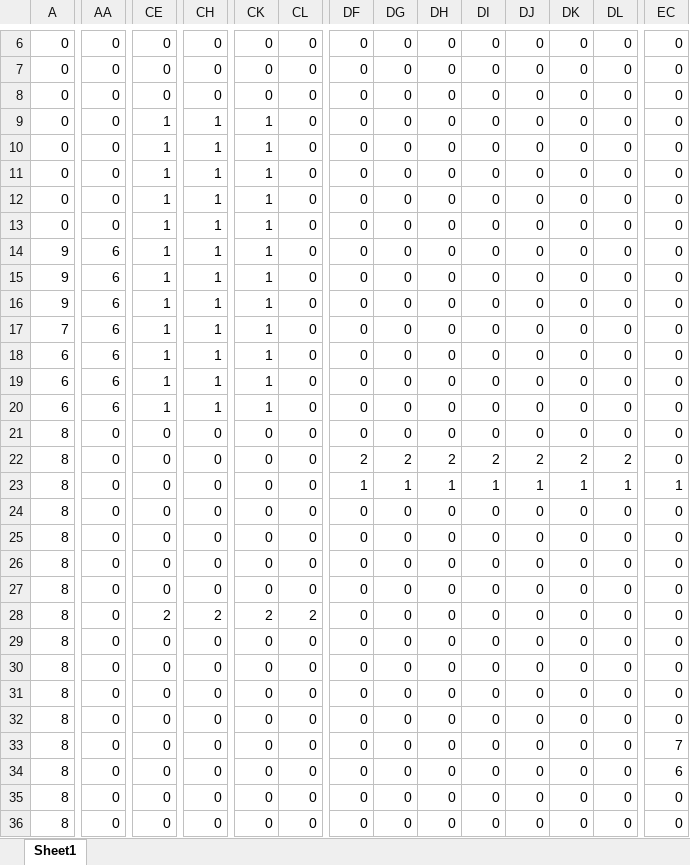
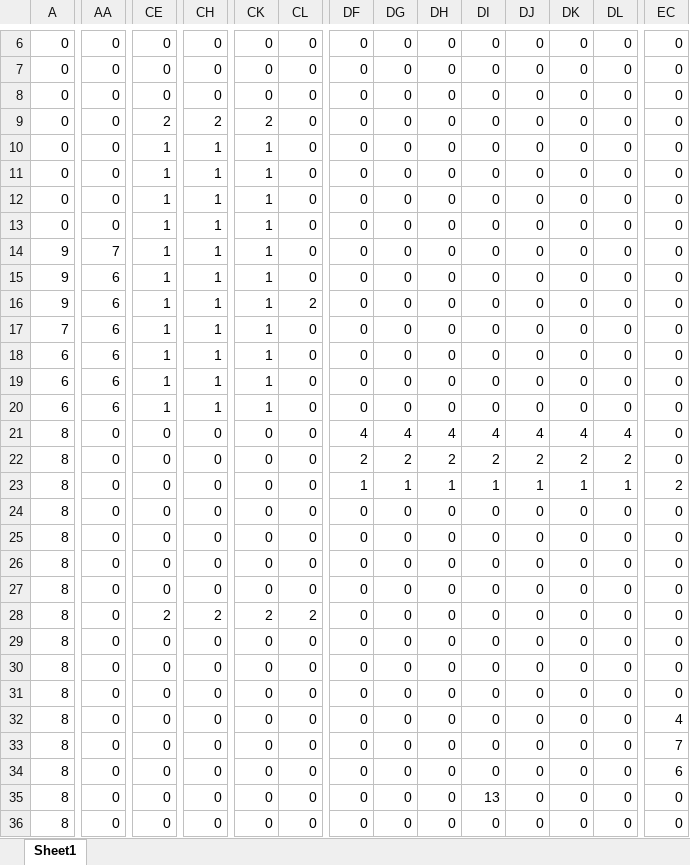
Before and after one commit to Dunguser/NGUYENDUNG_GAMEBANQUAI, an Excel workbook: MAP/map04.xlsx, sheet Sheet1, drawn as a sheet; only a part is shown, gaps mark what is left out; values as stored, in another font and other column widths than the file's, no borders; conditional formats not drawn; the diff covers the shown part only; the diff names each change by its address in the sheet, - before the commit and + after, or states it on an @@ line.

```diff
--- a/MAP/map04.xlsx (sheet Sheet1)
+++ b/MAP/map04.xlsx (sheet Sheet1)
-CE9: 1
+CE9: 2
-CH9: 1
+CH9: 2
-CK9: 1
+CK9: 2
-AA14: 6
+AA14: 7
-CL16: 0
+CL16: 2
-DF21: 0
+DF21: 4
-DG21: 0
+DG21: 4
-DH21: 0
+DH21: 4
-DI21: 0
+DI21: 4
-DJ21: 0
+DJ21: 4
-DK21: 0
+DK21: 4
-DL21: 0
+DL21: 4
-EC23: 1
+EC23: 2
-EC32: 0
+EC32: 4
-DI35: 0
+DI35: 13
```
Also changed, not shown: 36 edited cells elsewhere in this sheet, 20 other files.
